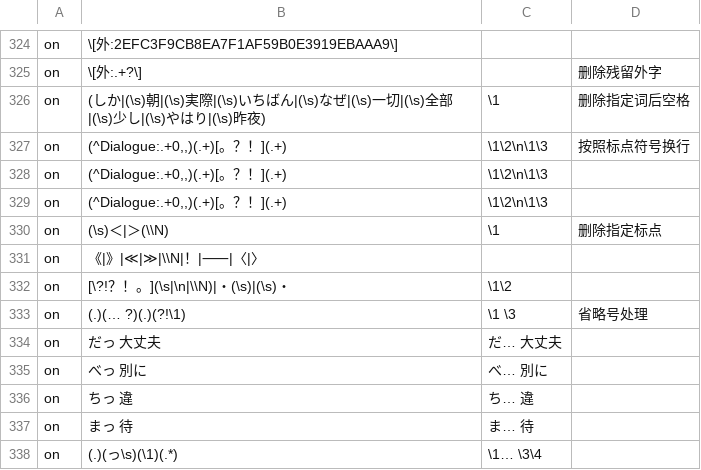
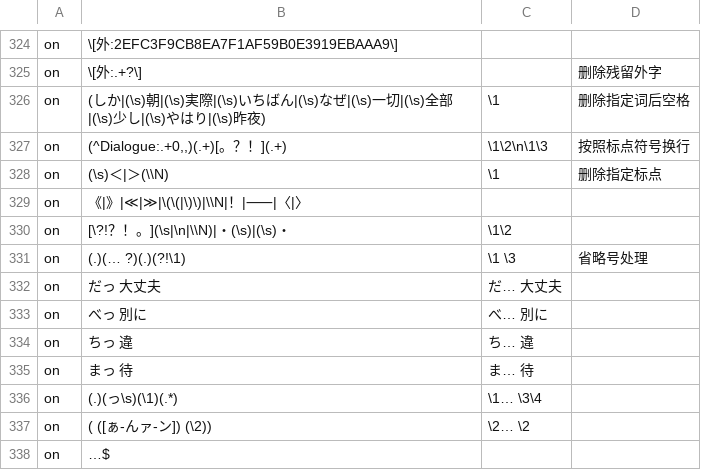
Before and after one commit to Nekomoekissaten-SUB/nekomoe-jp-formatter, a TSV file: dist/pattern.tsv, drawn as a sheet; only a part is shown, gaps mark what is left out; the shorter side is filled out with more unchanged rows; removed rows and columns are numbered as before the commit, all else as after; the diff names each change by its address in the sheet, - before the commit and + after, or states it on an @@ line.

Commit message:
双括号删除

```diff
--- a/dist/pattern.tsv
+++ b/dist/pattern.tsv
-row 328: on | (^Dialogue:.+0,,)(.+)[。？！](.+) | \1\2\n\1\3
-row 329: on | (^Dialogue:.+0,,)(.+)[。？！](.+) | \1\2\n\1\3
-B329: 《|》|≪|≫|\\N|！|⸺|〈|〉
+B329: 《|》|≪|≫|\(\(|\)\)|\\N|！|⸺|〈|〉
```
